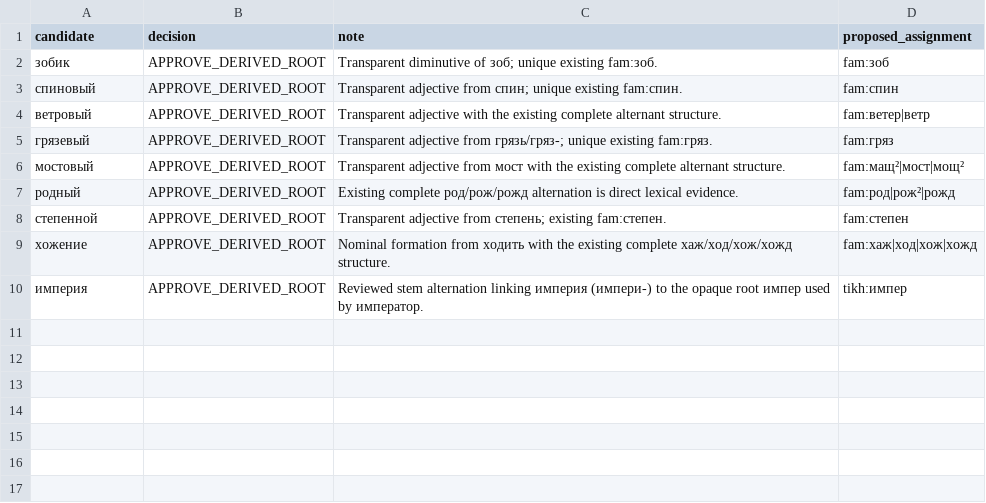
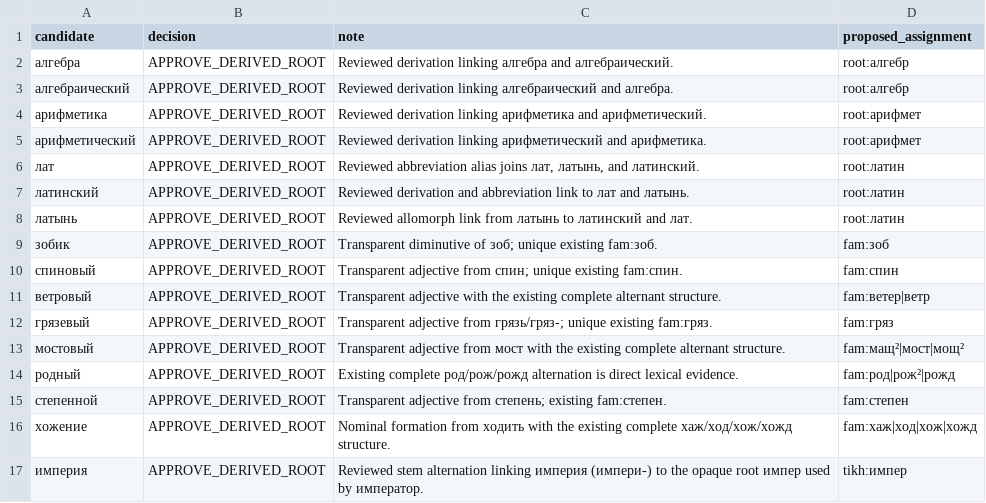
Before and after one commit to andrewgark/interoves_django, a TSV file: games/censorly/lexical/data/derived_review.tsv, drawn as a sheet; the diff names each change by its address in the sheet, - before the commit and + after, or states it on an @@ line.

Commit message:
Review opaque proza family

```diff
--- a/games/censorly/lexical/data/derived_review.tsv
+++ b/games/censorly/lexical/data/derived_review.tsv
+row 2: алгебра | APPROVE_DERIVED_ROOT | Reviewed derivation linking алгебра and алгебраический. | root:алгебр
+row 3: алгебраический | APPROVE_DERIVED_ROOT | Reviewed derivation linking алгебраический and алгебра. | root:алгебр
+row 4: арифметика | APPROVE_DERIVED_ROOT | Reviewed derivation linking арифметика and арифметический. | root:арифмет
+row 5: арифметический | APPROVE_DERIVED_ROOT | Reviewed derivation linking арифметический and арифметика. | root:арифмет
+row 6: лат | APPROVE_DERIVED_ROOT | Reviewed abbreviation alias joins лат, латынь, and латинский. | root:латин
+row 7: латинский | APPROVE_DERIVED_ROOT | Reviewed derivation and abbreviation link to лат and латынь. | root:латин
+row 8: латынь | APPROVE_DERIVED_ROOT | Reviewed allomorph link from латынь to латинский and лат. | root:латин
```
Also changed, not shown: games/censorly/lexical/data/family_review.tsv, games/censorly/lexical/data/review_apply_manifest.tsv, 4 other files.
